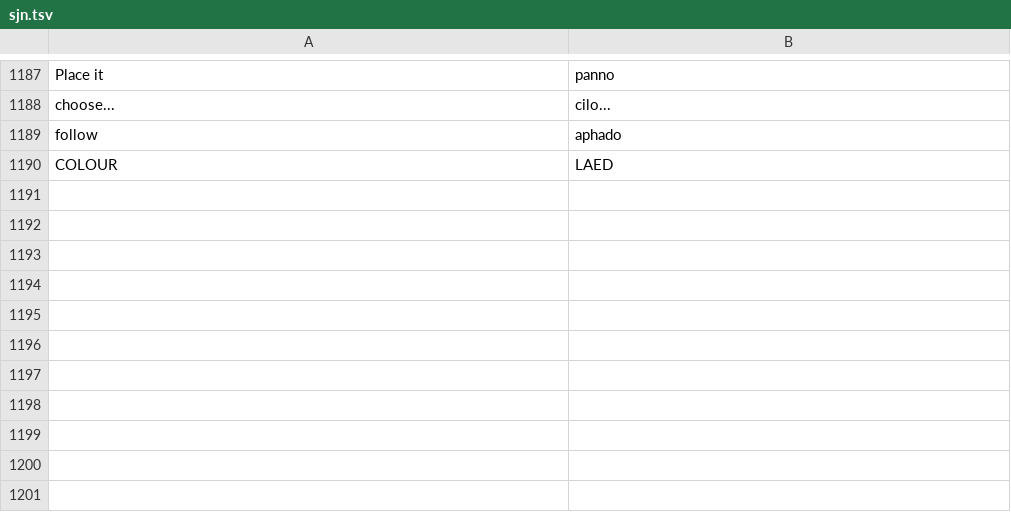
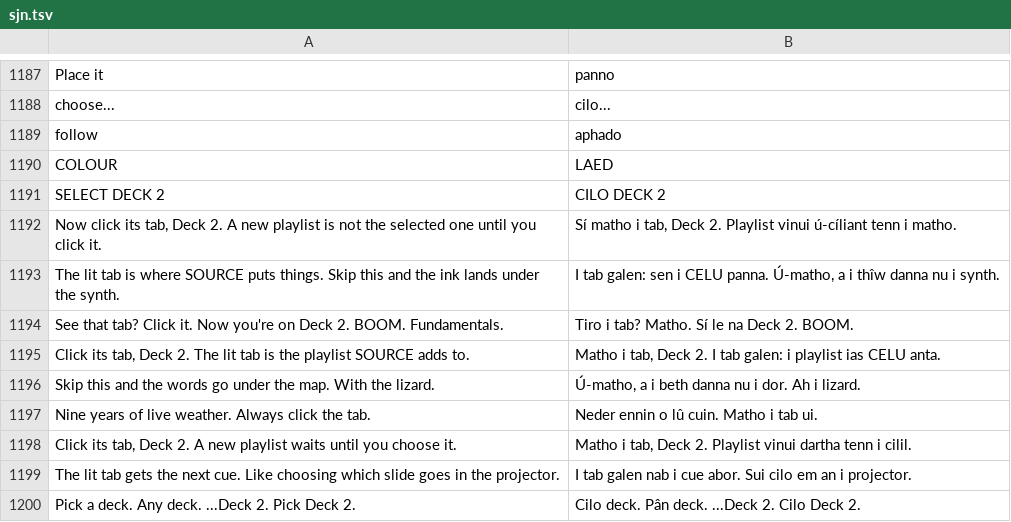
Before and after one commit to Utopian-Academy/Deckboy, a TSV file: data/lang/sjn.tsv, drawn as a sheet; only a part is shown, gaps mark what is left out; the diff names each change by its address in the sheet, - before the commit and + after, or states it on an @@ line.

```diff
--- a/data/lang/sjn.tsv
+++ b/data/lang/sjn.tsv
+row 1191: SELECT DECK 2 | CILO DECK 2
+row 1192: Now click its tab, Deck 2. A new playlist is not the selected one until you click it. | Sí matho i tab, Deck 2. Playlist vinui ú-cíliant tenn i matho.
+row 1193: The lit tab is where SOURCE puts things. Skip this and the ink lands under the synth. | I tab galen: sen i CELU panna. Ú-matho, a i thîw danna nu i synth.
+row 1194: See that tab? Click it. Now you're on Deck 2. BOOM. Fundamentals. | Tiro i tab? Matho. Sí le na Deck 2. BOOM.
+row 1195: Click its tab, Deck 2. The lit tab is the playlist SOURCE adds to. | Matho i tab, Deck 2. I tab galen: i playlist ias CELU anta.
+row 1196: Skip this and the words go under the map. With the lizard. | Ú-matho, a i beth danna nu i dor. Ah i lizard.
+row 1197: Nine years of live weather. Always click the tab. | Neder ennin o lû cuin. Matho i tab ui.
+row 1198: Click its tab, Deck 2. A new playlist waits until you choose it. | Matho i tab, Deck 2. Playlist vinui dartha tenn i cilil.
+row 1199: The lit tab gets the next cue. Like choosing which slide goes in the projector. | I tab galen nab i cue abor. Sui cilo em an i projector.
+row 1200: Pick a deck. Any deck. ...Deck 2. Pick Deck 2. | Cilo deck. Pân deck. ...Deck 2. Cilo Deck 2.
```
